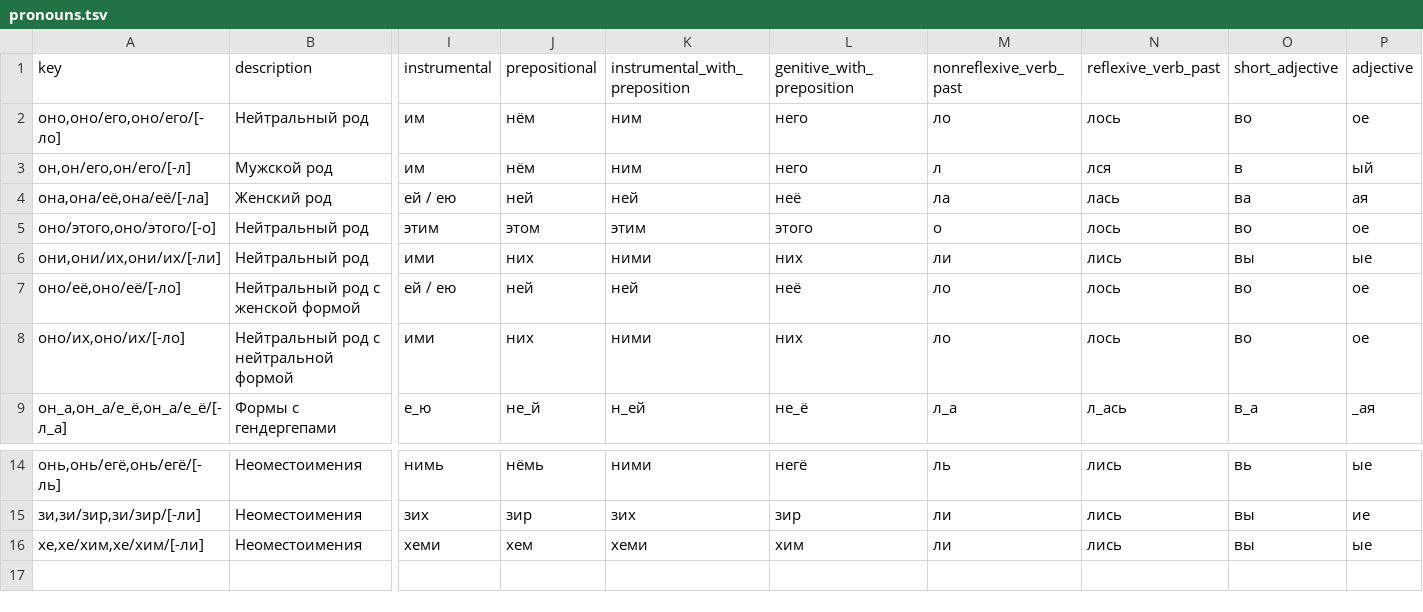
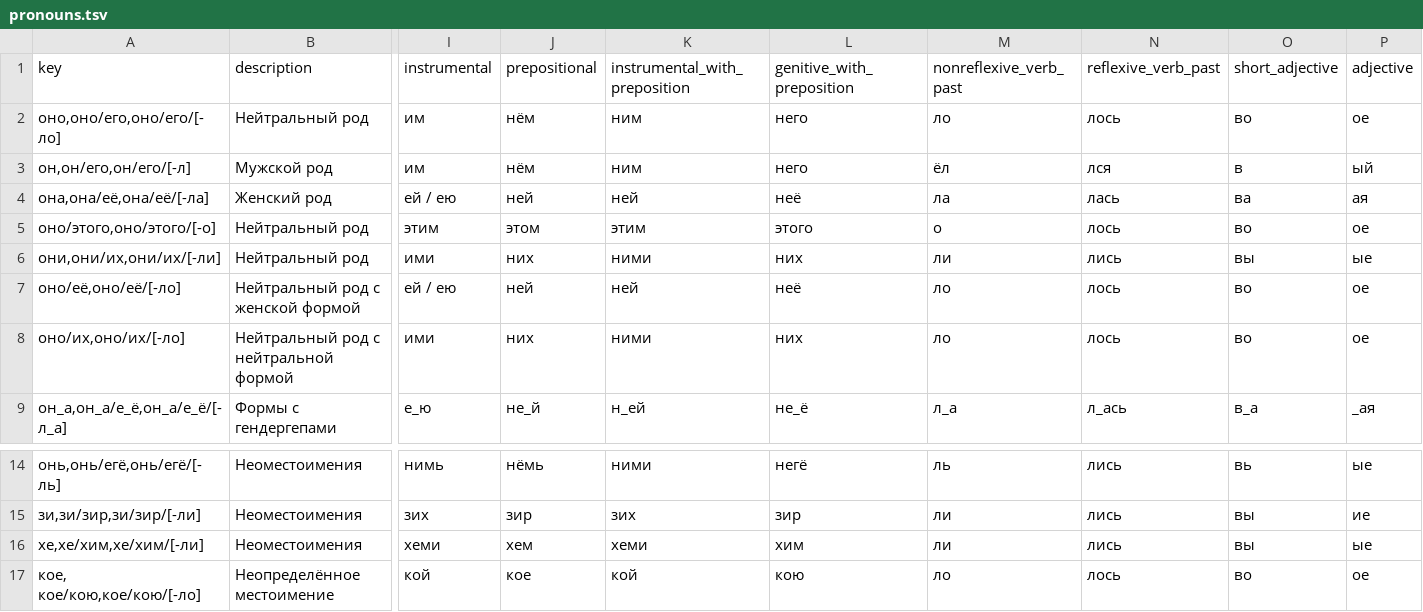
Before and after one commit to tutking24/pronounspage, a TSV file: locale/ru/pronouns/pronouns.tsv, drawn as a sheet; only a part is shown, gaps mark what is left out; rows hold the shown columns only; the diff names each change by its address in the sheet, - before the commit and + after, or states it on an @@ line.

```diff
--- a/locale/ru/pronouns/pronouns.tsv
+++ b/locale/ru/pronouns/pronouns.tsv
-M3 (nonreflexive_verb_past): л
+M3 (nonreflexive_verb_past): ёл
+row 17: кое, кое/кою,кое/кою/[-ло] | Неопределённое местоимение | кой | кое | кой | кою | ло | лось | во | ое
```
Also changed, not shown: locale/ru/pronouns/examples.tsv, locale/ru/pronouns/pronounGroups.tsv, 2 other files.
